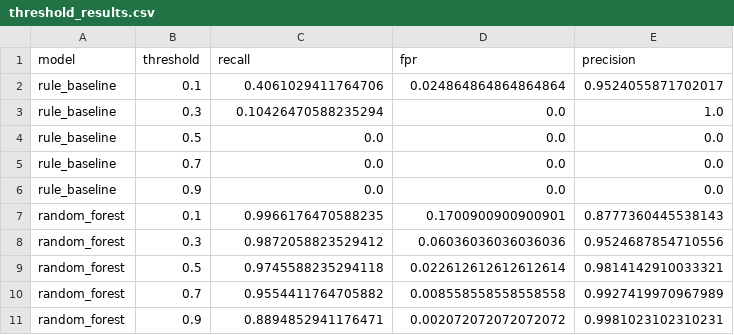
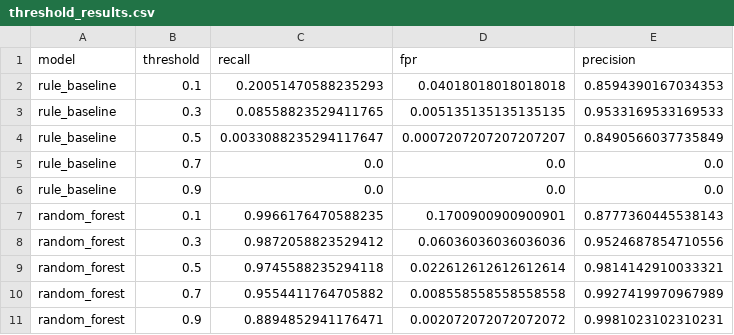
Before and after one commit to ibrasehr/hybrid-siem-soar-engine, a CSV file: results/threshold_results.csv, drawn as a sheet.

Commit message:
Add multi-seed threshold sweeps and ablation benchmark CSV results

```diff
--- a/results/threshold_results.csv
+++ b/results/threshold_results.csv
@@ -1,5 +1,5 @@
 model,threshold,recall,fpr,precision
-rule_baseline,0.1,0.4061029411764706,0.024864864864864864,0.9524055871702017
-rule_baseline,0.3,0.10426470588235294,0.0,1.0
-rule_baseline,0.5,0.0,0.0,0.0
+rule_baseline,0.1,0.20051470588235293,0.04018018018018018,0.8594390167034353
+rule_baseline,0.3,0.08558823529411765,0.005135135135135135,0.9533169533169533
+rule_baseline,0.5,0.0033088235294117647,0.0007207207207207207,0.8490566037735849
 rule_baseline,0.7,0.0,0.0,0.0
```
Also changed, not shown: results/speed_results.csv, 5 other files.
